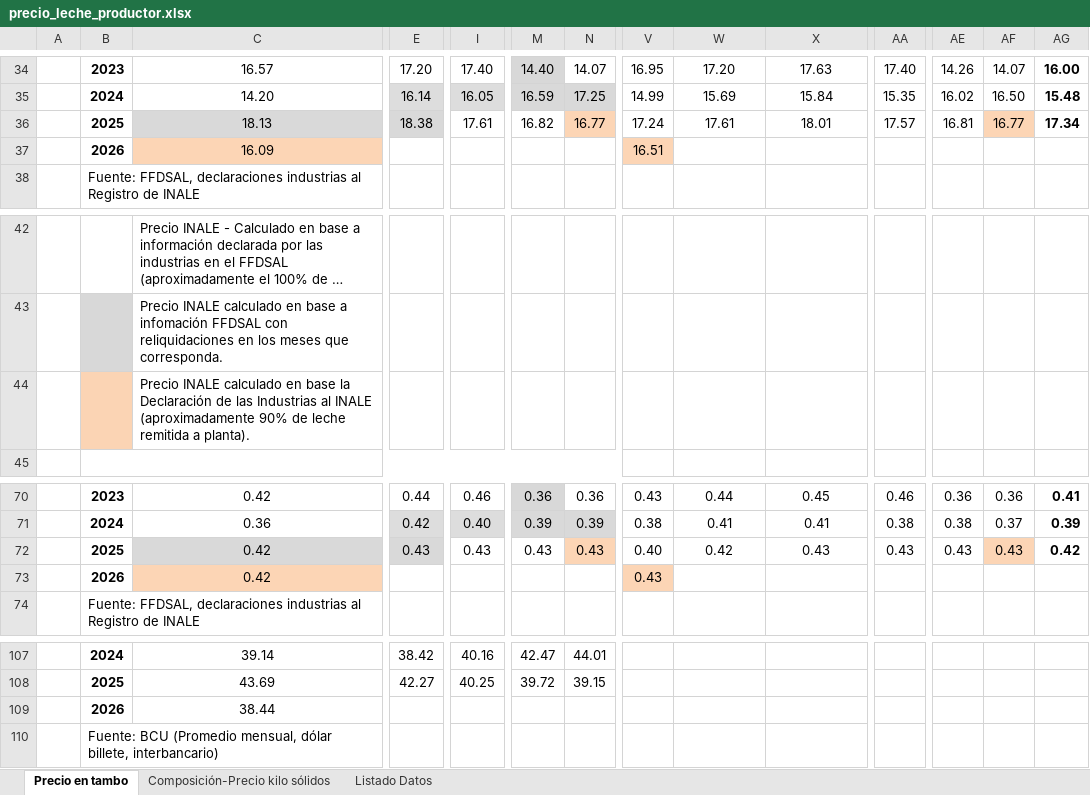
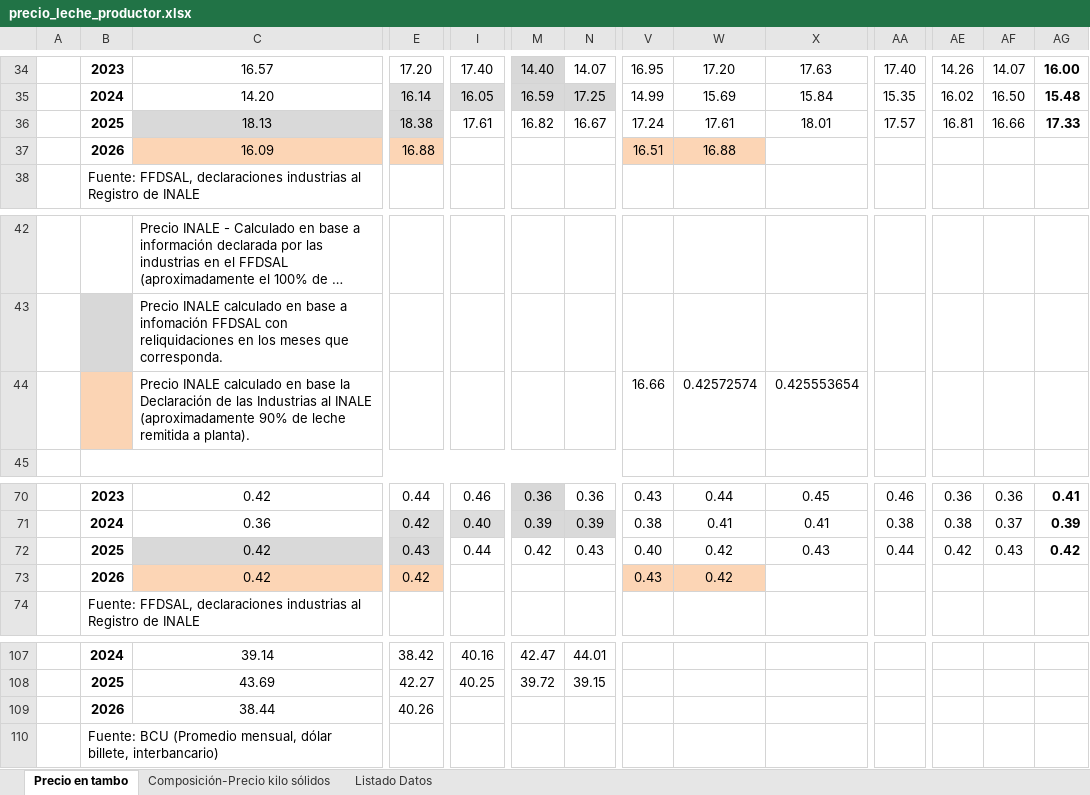
Before and after one commit to jforrisi/dcp, an Excel workbook: data_raw/precio_leche_productor.xlsx, sheet Precio en tambo, drawn as a sheet; only a part is shown, gaps mark what is left out; long unchanged cells end in …; values as stored, in another font and other column widths than the file's, no borders; charts and pictures not drawn; removed rows and columns are numbered as before the commit, all else as after; rows hold the shown columns only; the diff names each change by its address in the sheet, - before the commit and + after, or states it on an @@ line.

```diff
--- a/data_raw/precio_leche_productor.xlsx (sheet Precio en tambo)
+++ b/data_raw/precio_leche_productor.xlsx (sheet Precio en tambo)
-N36: 16.77
+N36: 16.67
-N36 fill: #FCD5B5
+N36 fill: none
-AF36: 16.77
+AF36: 16.66
-AF36 fill: #FCD5B5
+AF36 fill: none
-AG36: 17.34
+AG36: 17.33
-E37: (empty)
+E37: 16.88
-E37 fill: none
+E37 fill: #FCD5B5
-W37: (empty)
+W37: 16.88
-W37 fill: none
+W37 fill: #FCD5B5
-row 44:  |  | Precio INALE calculado en base la Declaración de las Industrias al INALE (aproximadamente 90% de leche remitida a planta).
+row 44:  |  | Precio INALE calculado en base la Declaración de las Industrias al INALE (aproximadamente 90% de leche remitida a planta). |  |  |  |  | 16.66 | 0.42572574 | 0.425553654
-I72: 0.43
+I72: 0.44
-M72: 0.43
+M72: 0.42
-N72 fill: #FCD5B5
+N72 fill: none
-AA72: 0.43
+AA72: 0.44
-AE72: 0.43
+AE72: 0.42
-AF72 fill: #FCD5B5
+AF72 fill: none
-E73: (empty)
+E73: 0.42
-E73 fill: none
+E73 fill: #FCD5B5
-W73: (empty)
+W73: 0.42
-W73 fill: none
+W73 fill: #FCD5B5
-E109: (empty)
+E109: 40.26
```
Also changed, not shown: sheet Listado Datos, sheet Composición-Precio kilo sólidos, formulas that keep their value, update/historicos/embi.xlsx, update/historicos/expectativas_inflacion_mexico.xlsx, 4 other files.
